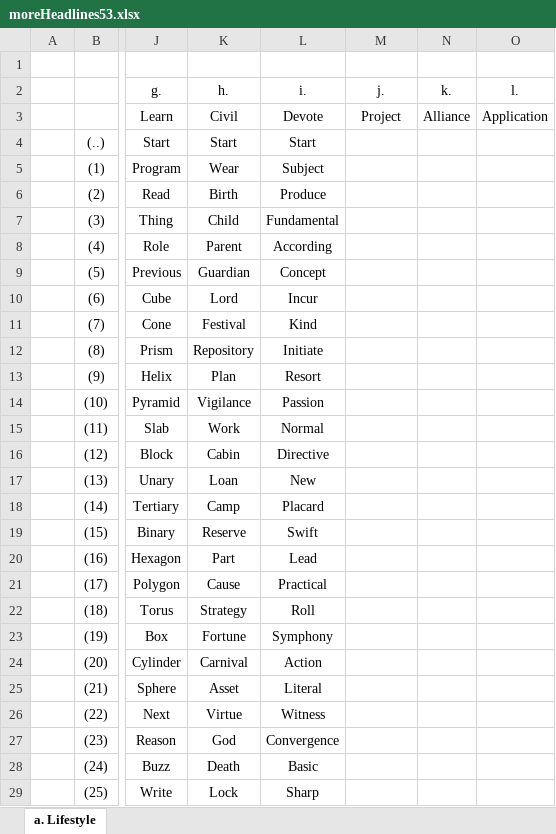
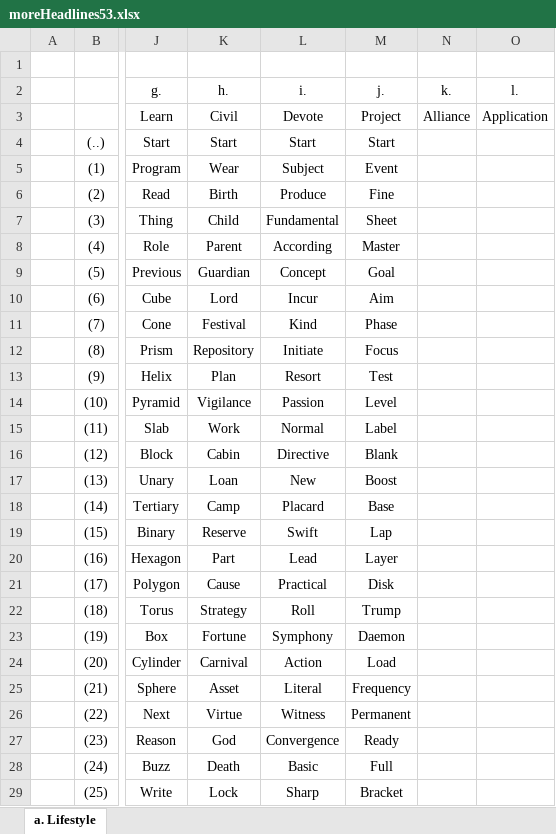
Before and after one commit to openroot/moreHeadlines53, an Excel workbook: moreHeadlines53/moreHeadlines53.xlsx, sheet a. Lifestyle, drawn as a sheet; only a part is shown, gaps mark what is left out; values as stored, in another font and other column widths than the file's, no borders; charts and pictures not drawn; the diff covers the shown part only; the diff names each change by its address in the sheet, - before the commit and + after, or states it on an @@ line.

```diff
--- a/moreHeadlines53/moreHeadlines53.xlsx (sheet a. Lifestyle)
+++ b/moreHeadlines53/moreHeadlines53.xlsx (sheet a. Lifestyle)
-M4 (j.): (empty)
+M4 (j.): Start
-M5 (j.): (empty)
+M5 (j.): Event
-M6 (j.): (empty)
+M6 (j.): Fine
-M7 (j.): (empty)
+M7 (j.): Sheet
-M8 (j.): (empty)
+M8 (j.): Master
-M9 (j.): (empty)
+M9 (j.): Goal
-M10 (j.): (empty)
+M10 (j.): Aim
-M11 (j.): (empty)
+M11 (j.): Phase
-M12 (j.): (empty)
+M12 (j.): Focus
-M13 (j.): (empty)
+M13 (j.): Test
-M14 (j.): (empty)
+M14 (j.): Level
-M15 (j.): (empty)
+M15 (j.): Label
-M16 (j.): (empty)
+M16 (j.): Blank
-M17 (j.): (empty)
+M17 (j.): Boost
-M18 (j.): (empty)
+M18 (j.): Base
-M19 (j.): (empty)
+M19 (j.): Lap
-M20 (j.): (empty)
+M20 (j.): Layer
-M21 (j.): (empty)
+M21 (j.): Disk
-M22 (j.): (empty)
+M22 (j.): Trump
-M23 (j.): (empty)
+M23 (j.): Daemon
-M24 (j.): (empty)
+M24 (j.): Load
-M25 (j.): (empty)
+M25 (j.): Frequency
-M26 (j.): (empty)
+M26 (j.): Permanent
-M27 (j.): (empty)
+M27 (j.): Ready
-M28 (j.): (empty)
+M28 (j.): Full
-M29 (j.): (empty)
+M29 (j.): Bracket
```
Also changed, not shown: 2 edited cells elsewhere in this sheet, 9 other files.
